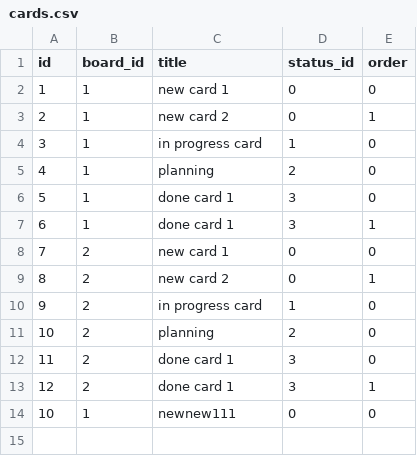
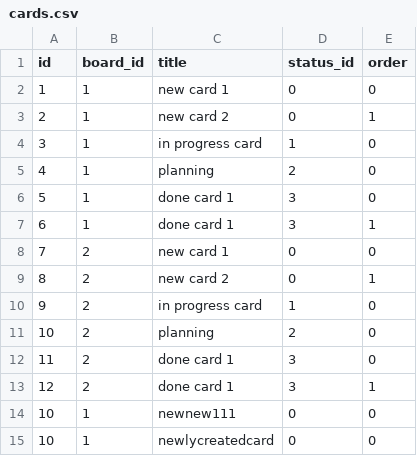
Before and after one commit to csabika98/proman, a CSV file: data/cards.csv, drawn as a sheet.

Commit message:
create new card

```diff
--- a/data/cards.csv
+++ b/data/cards.csv
@@ -14 +14,2 @@ id,board_id,title,status_id,order
 10,1,newnew111,0,0
+10,1,newlycreatedcard,0,0
```
Also changed, not shown: 1 other file.
